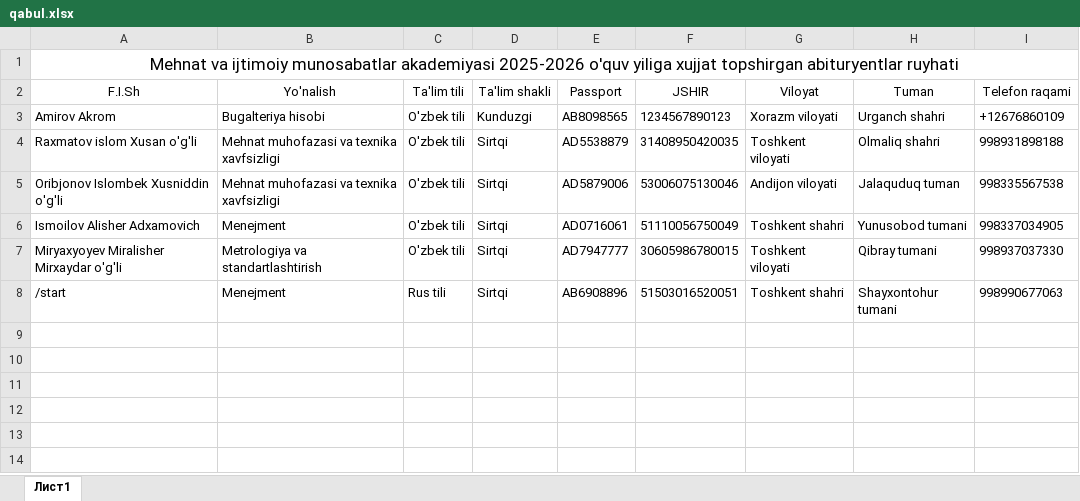
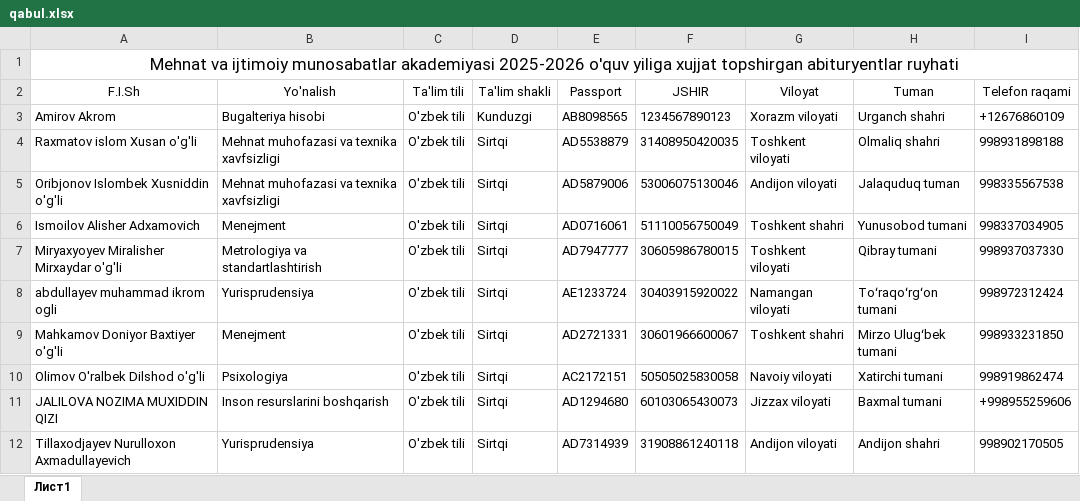
Before and after one commit to AkrombekAmirov/MIMA_Bot, an Excel workbook: file_service/qabul.xlsx, sheet Лист1, drawn as a sheet; values as stored, in another font and other column widths than the file's, no borders; removed rows and columns are numbered as before the commit, all else as after; the diff names each change by its address in the sheet, - before the commit and + after, or states it on an @@ line.

```diff
--- a/file_service/qabul.xlsx (sheet Лист1)
+++ b/file_service/qabul.xlsx (sheet Лист1)
-row 8: /start | Menejment | Rus tili | Sirtqi | AB6908896 | 51503016520051 | Toshkent shahri | Shayxontohur tumani | 998990677063
+row 8: abdullayev muhammad ikrom ogli | Yurisprudensiya | O'zbek tili | Sirtqi | AE1233724 | 30403915920022 | Namangan viloyati | Toʻraqoʻrgʻon tumani | 998972312424
+row 9: Mahkamov Doniyor Baxtiyer o'g'li | Menejment | O'zbek tili | Sirtqi | AD2721331 | 30601966600067 | Toshkent shahri | Mirzo Ulugʻbek tumani | 998933231850
+row 10: Olimov O'ralbek Dilshod o'g'li | Psixologiya | O'zbek tili | Sirtqi | AC2172151 | 50505025830058 | Navoiy viloyati | Xatirchi tumani | 998919862474
+row 11: JALILOVA NOZIMA MUXIDDIN QIZI | Inson resurslarini boshqarish | O'zbek tili | Sirtqi | AD1294680 | 60103065430073 | Jizzax viloyati | Baxmal tumani | +998955259606
+row 12: Tillaxodjayev Nurulloxon Axmadullayevich | Yurisprudensiya | O'zbek tili | Sirtqi | AD7314939 | 31908861240118 | Andijon viloyati | Andijon shahri | 998902170505
```
Also changed, not shown: 4 other files.
